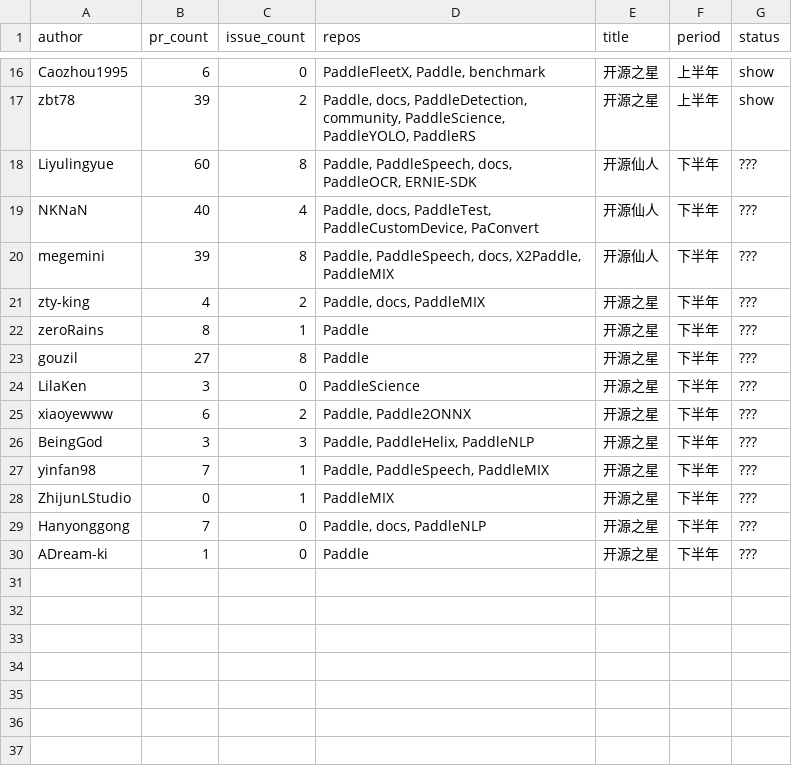
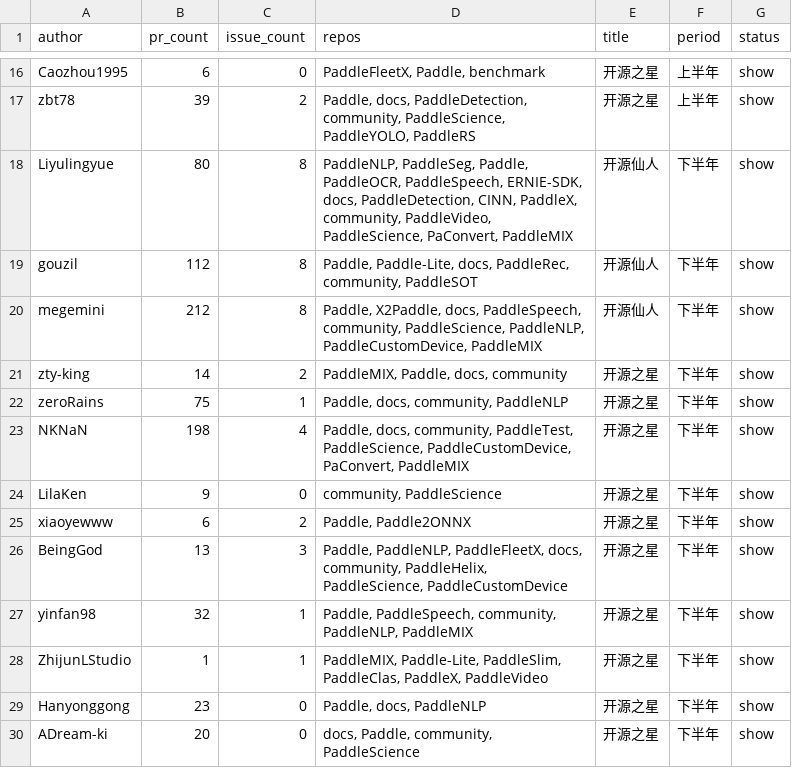
Before and after one commit to PFCCLab/paddle-annual-report, a CSV file: public/Open Source Star.csv, drawn as a sheet; only a part is shown, gaps mark what is left out.

```diff
--- a/public/Open Source Star.csv
+++ b/public/Open Source Star.csv
@@ -17,14 +17,14 @@ Caozhou1995,6,0,"PaddleFleetX, Paddle, benchmark",开源之星,上半年,show
 zbt78,39,2,"Paddle, docs, PaddleDetection, community, PaddleScience, PaddleYOLO, PaddleRS",开源之星,上半年,show
-Liyulingyue,60,8,"Paddle, PaddleSpeech, docs, PaddleOCR, ERNIE-SDK",开源仙人,下半年,???
-NKNaN,40,4,"Paddle, docs, PaddleTest, PaddleCustomDevice, PaConvert",开源仙人,下半年,???
-megemini,39,8,"Paddle, PaddleSpeech, docs, X2Paddle, PaddleMIX",开源仙人,下半年,???
-zty-king,4,2,"Paddle, docs, PaddleMIX",开源之星,下半年,???
-zeroRains,8,1,Paddle,开源之星,下半年,???
-gouzil,27,8,Paddle,开源之星,下半年,???
-LilaKen,3,0,PaddleScience,开源之星,下半年,???
-xiaoyewww,6,2,"Paddle, Paddle2ONNX",开源之星,下半年,???
-BeingGod,3,3,"Paddle, PaddleHelix, PaddleNLP",开源之星,下半年,???
-yinfan98,7,1,"Paddle, PaddleSpeech, PaddleMIX",开源之星,下半年,???
-ZhijunLStudio,0,1,PaddleMIX,开源之星,下半年,???
-Hanyonggong,7,0,"Paddle, docs, PaddleNLP",开源之星,下半年,???
-ADream-ki,1,0,Paddle,开源之星,下半年,???
+Liyulingyue,80,8,"PaddleNLP, PaddleSeg, Paddle, PaddleOCR, PaddleSpeech, ERNIE-SDK, docs, PaddleDetection, CINN, PaddleX, community, PaddleVideo, PaddleScience, PaConvert, PaddleMIX",开源仙人,下半年,show
+gouzil,112,8,"Paddle, Paddle-Lite, docs, PaddleRec, community, PaddleSOT",开源仙人,下半年,show
+megemini,212,8,"Paddle, X2Paddle, docs, PaddleSpeech, community, PaddleScience, PaddleNLP, PaddleCustomDevice, PaddleMIX",开源仙人,下半年,show
+zty-king,14,2,"PaddleMIX, Paddle, docs, community",开源之星,下半年,show
+zeroRains,75,1,"Paddle, docs, community, PaddleNLP",开源之星,下半年,show
+NKNaN,198,4,"Paddle, docs, community, PaddleTest, PaddleScience, PaddleCustomDevice, PaConvert, PaddleMIX",开源之星,下半年,show
+LilaKen,9,0,"community, PaddleScience",开源之星,下半年,show
+xiaoyewww,6,2,"Paddle, Paddle2ONNX",开源之星,下半年,show
+BeingGod,13,3,"Paddle, PaddleNLP, PaddleFleetX, docs, community, PaddleHelix, PaddleScience, PaddleCustomDevice",开源之星,下半年,show
+yinfan98,32,1,"Paddle, PaddleSpeech, community, PaddleNLP, PaddleMIX",开源之星,下半年,show
+ZhijunLStudio,1,1,"PaddleMIX, Paddle-Lite, PaddleSlim, PaddleClas, PaddleX, PaddleVideo",开源之星,下半年,show
+Hanyonggong,23,0,"Paddle, docs, PaddleNLP",开源之星,下半年,show
+ADream-ki,20,0,"docs, Paddle, community, PaddleScience",开源之星,下半年,show
```
Also changed, not shown: 1 other file.
